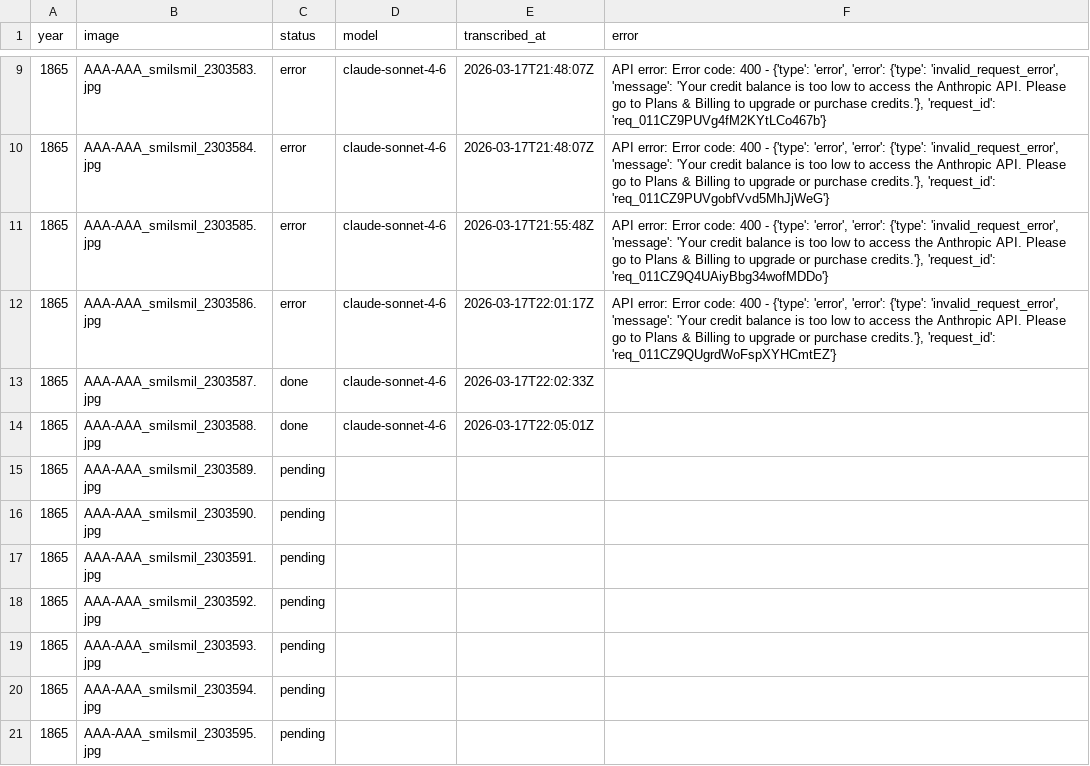
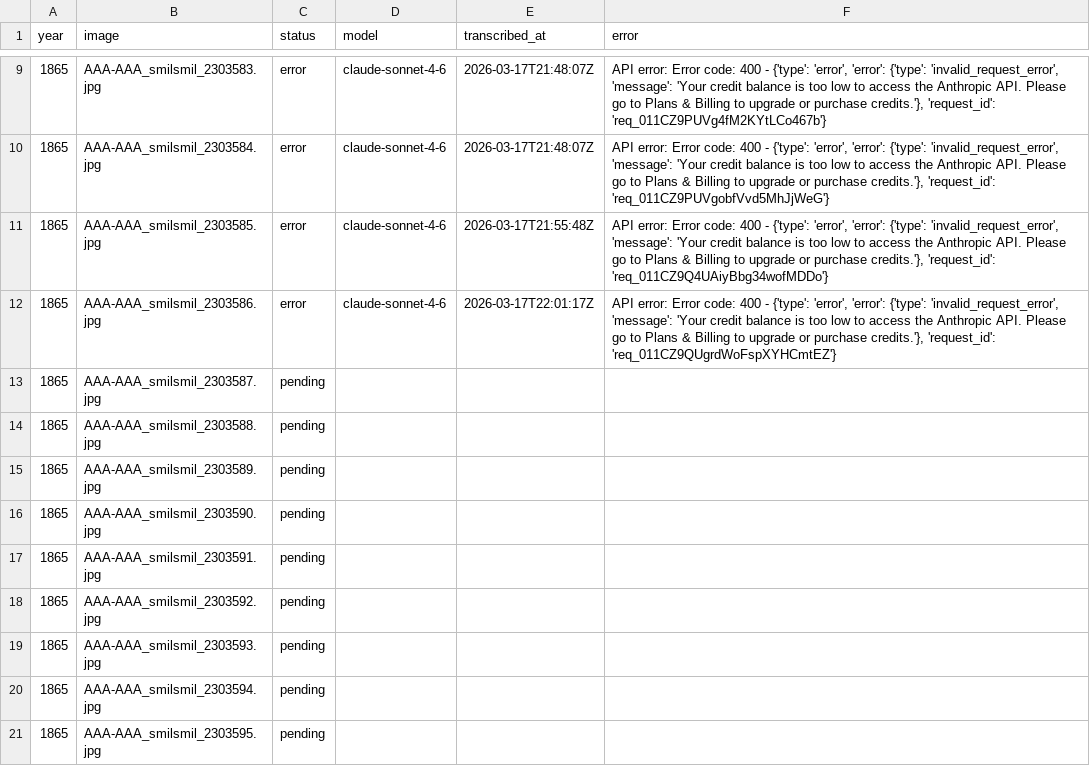
Before and after one commit to onyxfish/smillie, a CSV file: transcriptions/progress.csv, drawn as a sheet; only a part is shown, gaps mark what is left out.

```diff
--- a/transcriptions/progress.csv
+++ b/transcriptions/progress.csv
@@ -12,4 +12,4 @@ year,image,status,model,transcribed_at,error
 1865,AAA-AAA_smilsmil_2303586.jpg,error,claude-sonnet-4-6,2026-03-17T22:01:17Z,"API error: Error code: 400 - {'type': 'error', 'error': {'type': 'invalid_request_error', 'message': 'Your credit balance is too low to access the Anthropic API. Please go to Plans & Billing to upgrade or purchase credits.'}, 'request_id': 'req_011CZ9QUgrdWoFspXYHCmtEZ'}"
-1865,AAA-AAA_smilsmil_2303587.jpg,done,claude-sonnet-4-6,2026-03-17T22:02:33Z,
-1865,AAA-AAA_smilsmil_2303588.jpg,done,claude-sonnet-4-6,2026-03-17T22:05:01Z,
+1865,AAA-AAA_smilsmil_2303587.jpg,pending,,,
+1865,AAA-AAA_smilsmil_2303588.jpg,pending,,,
 1865,AAA-AAA_smilsmil_2303589.jpg,pending,,,
```
Also changed, not shown: 4 other files.
